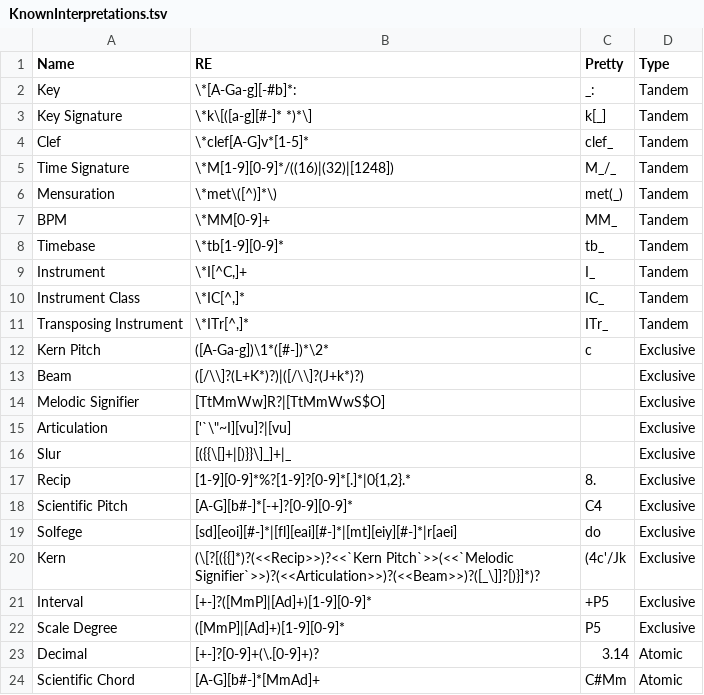
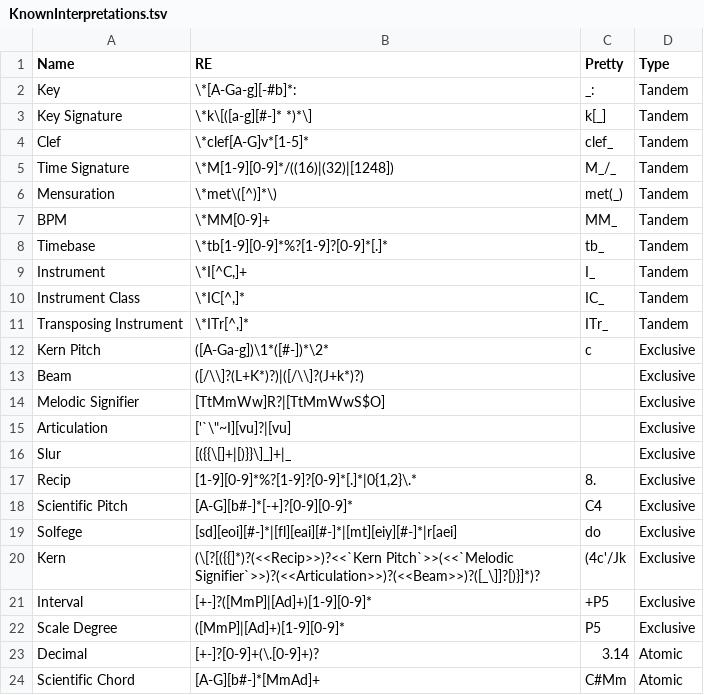
Before and after one commit to Computational-Cognitive-Musicology-Lab/humdrumR, a TSV file: inst/extdata/KnownInterpretations.tsv, drawn as a sheet.

```diff
--- a/inst/extdata/KnownInterpretations.tsv
+++ b/inst/extdata/KnownInterpretations.tsv
@@ -7,3 +7,3 @@ Mensuration	\*met\([^)]*\)	met(_)	Tandem
 BPM	\*MM[0-9]+	MM_	Tandem
-Timebase	\*tb[1-9][0-9]*	tb_	Tandem
+Timebase	\*tb[1-9][0-9]*%?[1-9]?[0-9]*[.]*	tb_	Tandem
 Instrument	\*I[^C,]+	I_	Tandem
@@ -16,3 +16,3 @@ Articulation	['`\"~I][vu]?|[vu]		Exclusive
 Slur	[({{\[]+|[)}}\]_]+|_		Exclusive
-Recip	[1-9][0-9]*%?[1-9]?[0-9]*[.]*|0{1,2}.*	8.	Exclusive
+Recip	[1-9][0-9]*%?[1-9]?[0-9]*[.]*|0{1,2}\.*	8.	Exclusive
 Scientific Pitch	[A-G][b#-]*[-+]?[0-9][0-9]*	C4	Exclusive
```
Also changed, not shown: 6 other files.
